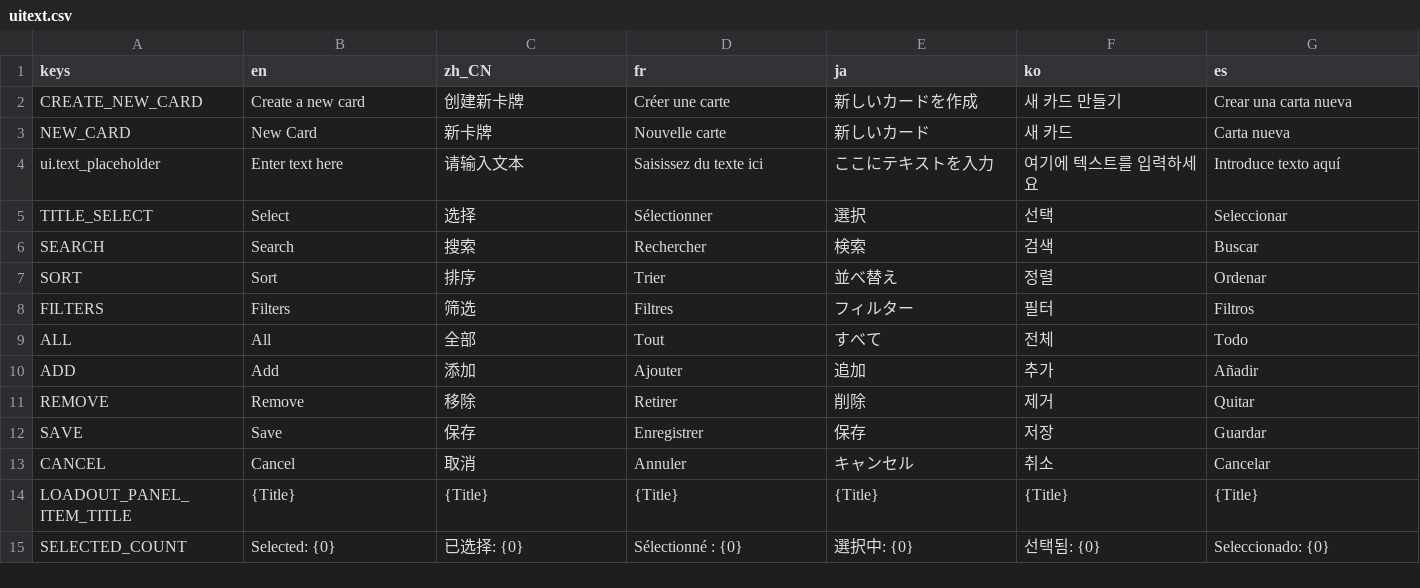
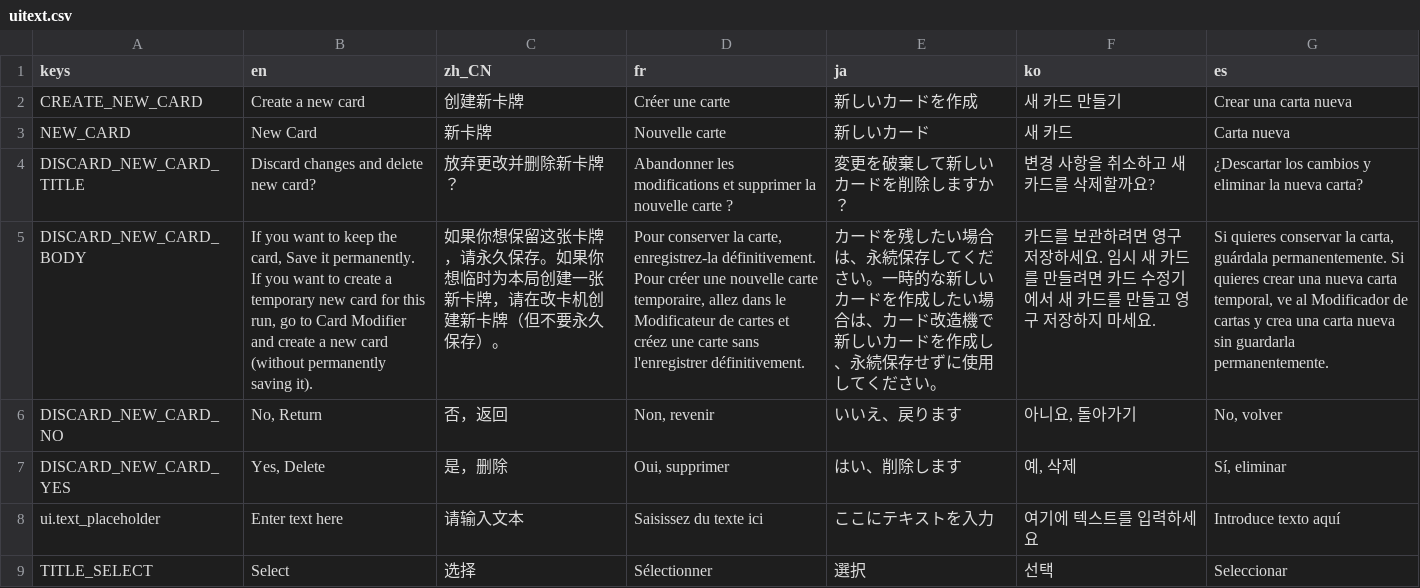
Before and after one commit to qw2341/Loadout-Mod-2, a CSV file: Loadout/localization/uitext.csv, drawn as a sheet; only a part is shown; the shorter side is filled out with more unchanged rows; the diff names each change by its address in the sheet, - before the commit and + after, or states it on an @@ line.

Commit message:
Added Add new card button to the Card Printer

```diff
--- a/Loadout/localization/uitext.csv
+++ b/Loadout/localization/uitext.csv
+row 4: DISCARD_NEW_CARD_TITLE | Discard changes and delete new card? | 放弃更改并删除新卡牌？ | Abandonner les modifications et supprimer la nouvelle carte ? | 変更を破棄して新しいカードを削除しますか？ | 변경 사항을 취소하고 새 카드를 삭제할까요? | ¿Descartar los cambios y eliminar la nueva carta?
+row 5: DISCARD_NEW_CARD_BODY | If you want to keep the card, Save it permanently. If you want to create a temporary new card for this run, go to Card Modifier and create a new card (without permanently saving it). | 如果你想保留这张卡牌，请永久保存。如果你想临时为本局创建一张新卡牌，请在改卡机创建新卡牌（但不要永久保存）。 | Pour conserver la carte, enregistrez-la définitivement. Pour créer une nouvelle carte temporaire, allez dans le Modificateur de cartes et créez une carte sans l'enregistrer définitivement. | カードを残したい場合は、永続保存してください。一時的な新しいカードを作成したい場合は、カード改造機で新しいカードを作成し、永続保存せずに使用してください。 | 카드를 보관하려면 영구 저장하세요. 임시 새 카드를 만들려면 카드 수정기에서 새 카드를 만들고 영구 저장하지 마세요. | Si quieres conservar la carta, guárdala permanentemente. Si quieres crear una nueva carta temporal, ve al Modificador de cartas y crea una carta nueva sin guardarla permanentemente.
+row 6: DISCARD_NEW_CARD_NO | No, Return | 否，返回 | Non, revenir | いいえ、戻ります | 아니요, 돌아가기 | No, volver
+row 7: DISCARD_NEW_CARD_YES | Yes, Delete | 是，删除 | Oui, supprimer | はい、削除します | 예, 삭제 | Sí, eliminar
```
Also changed, not shown: 11 other files.
